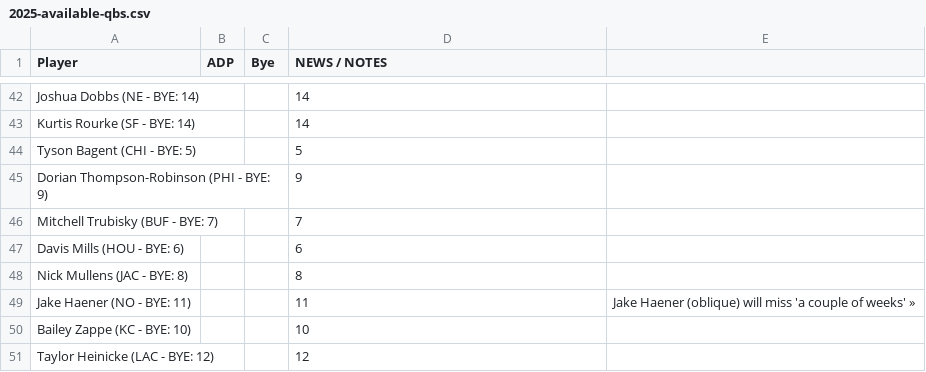
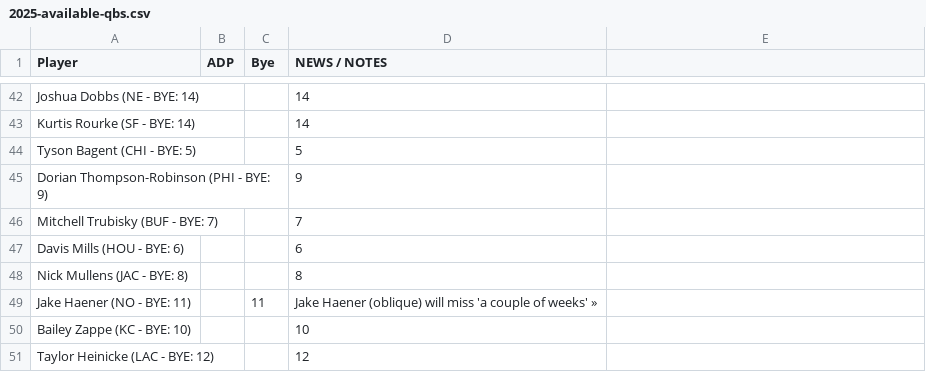
Before and after one commit to mlindegarde/misc--2025-draft, a CSV file: 2025-available-qbs.csv, drawn as a sheet; only a part is shown, gaps mark what is left out.

Commit message:
Update 2025-available-qbs.csv

```diff
--- a/2025-available-qbs.csv
+++ b/2025-available-qbs.csv
@@ -48,3 +48,3 @@ Davis Mills (HOU - BYE: 6),,,6
 Nick Mullens (JAC - BYE: 8),,,8
-Jake Haener (NO - BYE: 11),,,11,"Jake Haener (oblique) will miss 'a couple of weeks' »"
+Jake Haener (NO - BYE: 11),,11,"Jake Haener (oblique) will miss 'a couple of weeks' »"
 Bailey Zappe (KC - BYE: 10),,,10
```
